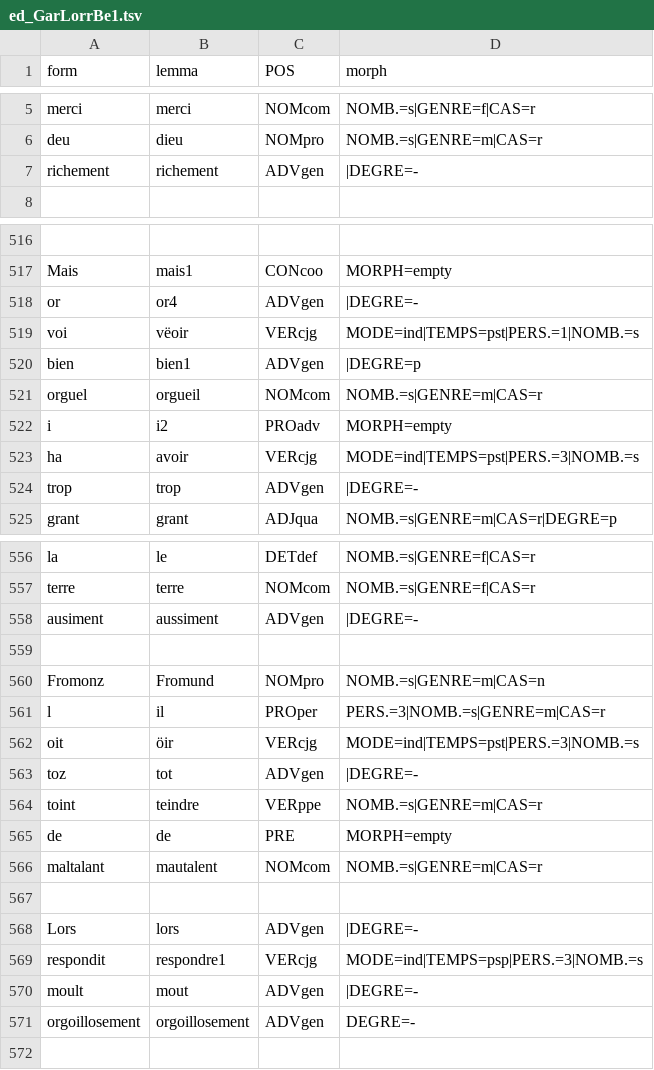
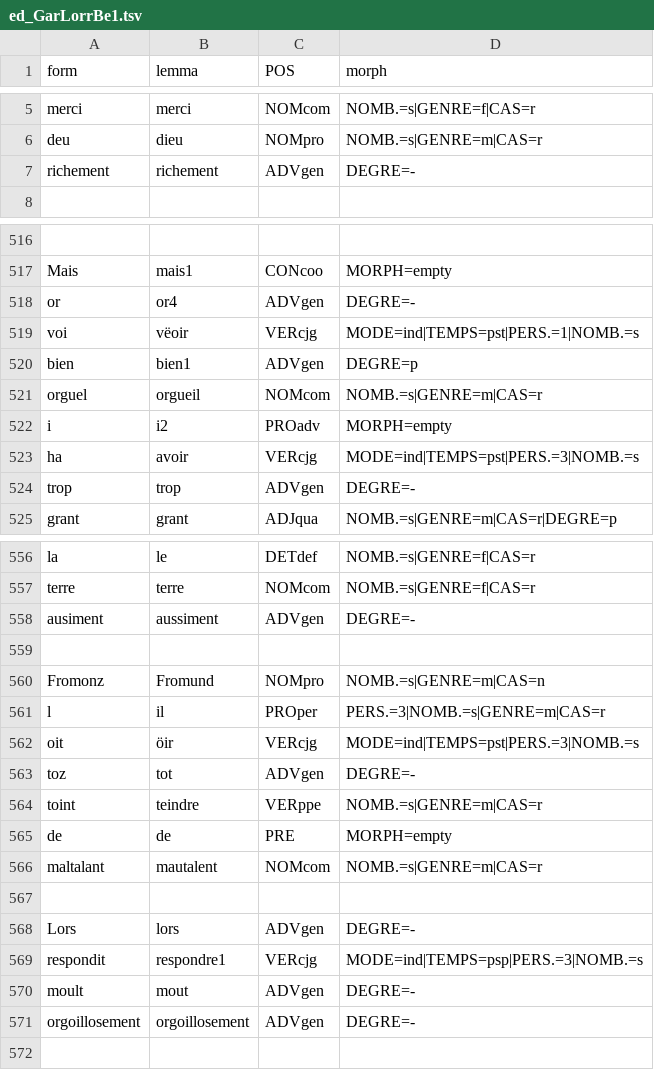
Before and after one commit to Jean-Baptiste-Camps/Geste, a TSV file: tsv/ed_GarLorrBe1.tsv, drawn as a sheet; only a part is shown, gaps mark what is left out; the diff covers the shown part only; the diff names each change by its address in the sheet, - before the commit and + after, or states it on an @@ line.

```diff
--- a/tsv/ed_GarLorrBe1.tsv
+++ b/tsv/ed_GarLorrBe1.tsv
-D7 (morph): |DEGRE=-
+D7 (morph): DEGRE=-
-D518 (morph): |DEGRE=-
+D518 (morph): DEGRE=-
-D520 (morph): |DEGRE=p
+D520 (morph): DEGRE=p
-D524 (morph): |DEGRE=-
+D524 (morph): DEGRE=-
-D558 (morph): |DEGRE=-
+D558 (morph): DEGRE=-
-D563 (morph): |DEGRE=-
+D563 (morph): DEGRE=-
-D568 (morph): |DEGRE=-
+D568 (morph): DEGRE=-
-D570 (morph): |DEGRE=-
+D570 (morph): DEGRE=-
```
Also changed, not shown: 148 edited cells elsewhere in this file, tsv/ed_FloovG.tsv, tsv/ed_GarLorrBa.tsv, 32 other files.
